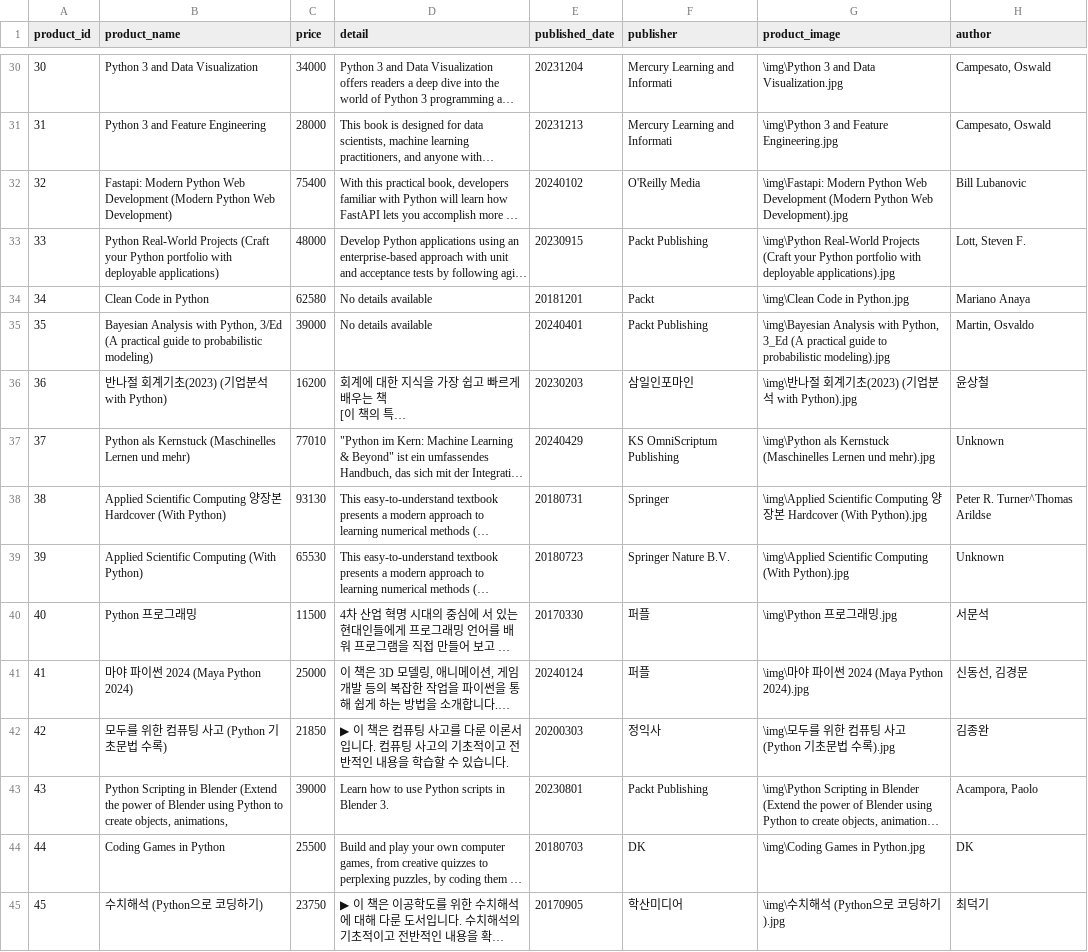
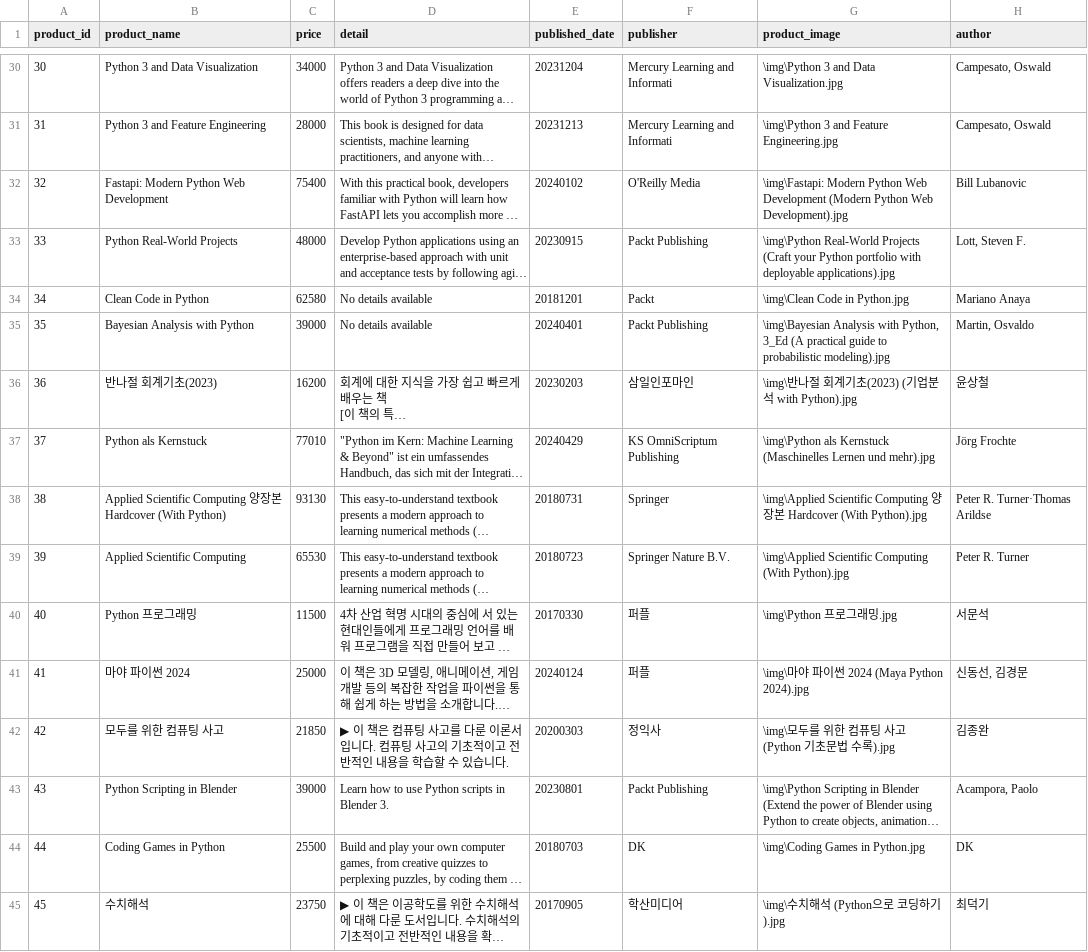
Before and after one commit to EBService-SMWU/EBService, a CSV file: data/product.csv, drawn as a sheet; only a part is shown, gaps mark what is left out; long unchanged cells end in …; the diff covers the shown part only; the diff names each change by its address in the sheet, - before the commit and + after, or states it on an @@ line.

```diff
--- a/data/product.csv
+++ b/data/product.csv
-B32 (product_name): …Web Development (Modern Python Web Development)
+B32 (product_name): …Web Development
-B33 (product_name): …Real-World Projects (Craft your Python portfolio with deployable applications)
+B33 (product_name): …Real-World Projects
-B35 (product_name): …Analysis with Python, 3/Ed (A practical guide to probabilistic modeling)
+B35 (product_name): …Analysis with Python
-B36 (product_name): 반나절 회계기초(2023) (기업분석 with Python)
+B36 (product_name): 반나절 회계기초(2023)
-B37 (product_name): Python als Kernstuck (Maschinelles Lernen und mehr)
+B37 (product_name): Python als Kernstuck
-H37 (author): Unknown
+H37 (author): Jörg Frochte
-H38 (author): Peter R. Turner^Thomas Arildse
+H38 (author): Peter R. Turner·Thomas Arildse
-B39 (product_name): Applied Scientific Computing (With Python)
+B39 (product_name): Applied Scientific Computing
-H39 (author): Unknown
+H39 (author): Peter R. Turner
-B41 (product_name): 마야 파이썬 2024 (Maya Python 2024)
+B41 (product_name): 마야 파이썬 2024
-B42 (product_name): 모두를 위한 컴퓨팅 사고 (Python 기초문법 수록)
+B42 (product_name): 모두를 위한 컴퓨팅 사고
-B43 (product_name): …in Blender (Extend the power of Blender using Python to create objects, animations,
+B43 (product_name): …in Blender
-B45 (product_name): 수치해석 (Python으로 코딩하기)
+B45 (product_name): 수치해석
```
Also changed, not shown: 65 edited cells elsewhere in this file.
